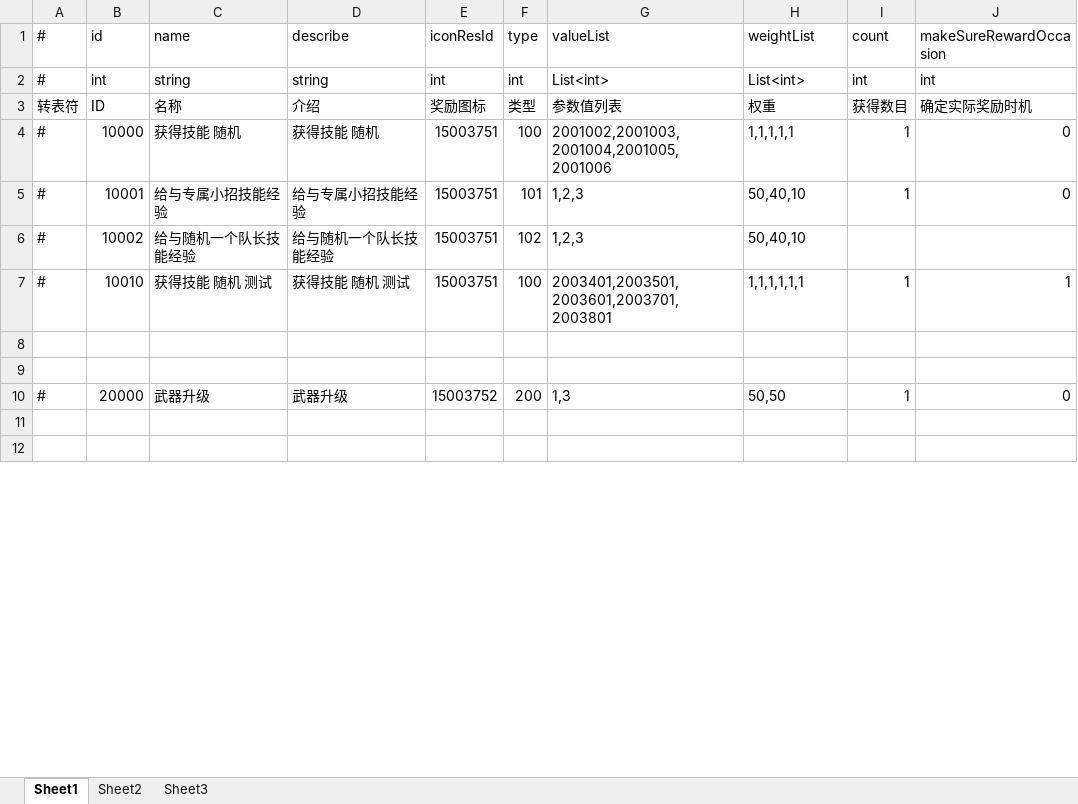
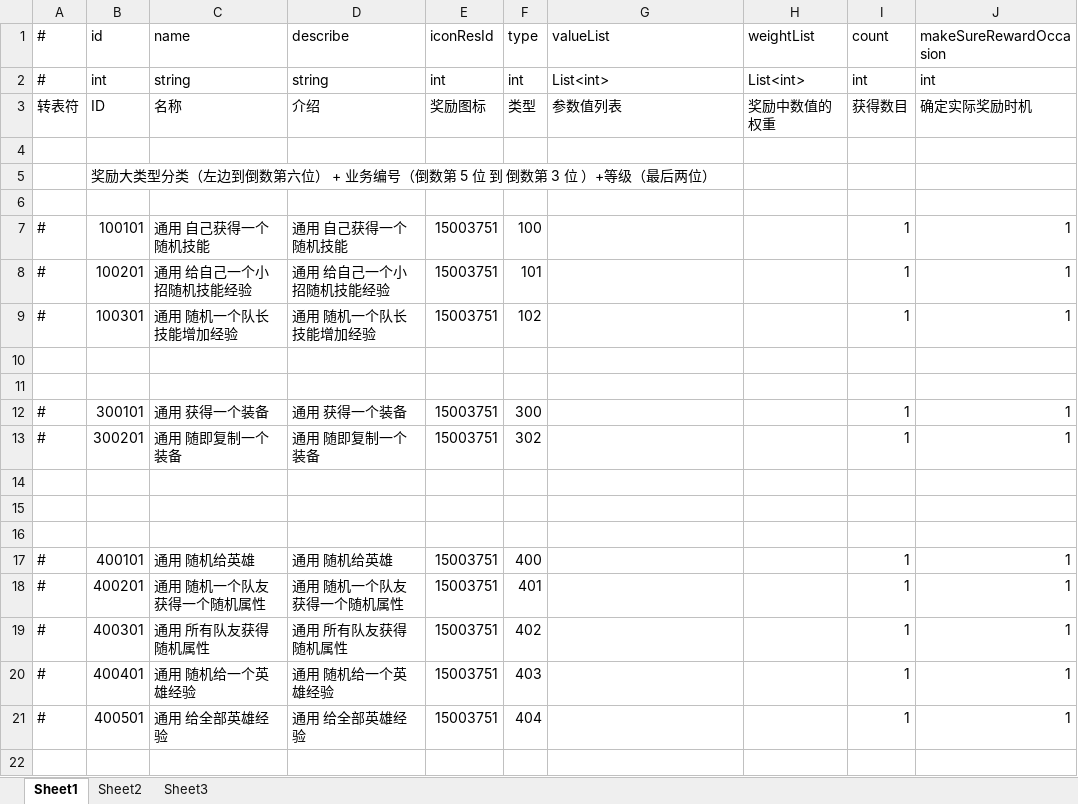
Before and after one commit to thanklzhang/001_GameFramework_Config, an Excel workbook: data_config/BattleReward.xlsx, sheet Sheet1, drawn as a sheet; only a part is shown; values as stored, in another font and other column widths than the file's, no borders; removed rows and columns are numbered as before the commit, all else as after; the diff covers the shown part only; the diff names each change by its address in the sheet, - before the commit and + after, or states it on an @@ line.

Commit message:
【battle】宝箱配置

```diff
--- a/data_config/BattleReward.xlsx (sheet Sheet1)
+++ b/data_config/BattleReward.xlsx (sheet Sheet1)
-H3 (weightList): 权重
+H3 (weightList): 奖励中数值的权重
+row 4: (empty)
+row 5:  | 奖励大类型分类（左边到倒数第六位） + 业务编号（倒数第 5 位 到 倒数第 3 位 ）+等级（最后两位）
+row 6: (empty)
-B7 (id): 10000
+B7 (id): 100101
-C7 (name): 获得技能 随机
+C7 (name): 通用 自己获得一个随机技能
-D7 (describe): 获得技能 随机
+D7 (describe): 通用 自己获得一个随机技能
-G7 (valueList): 2001002,2001003,2001004,2001005,2001006
+G7 (valueList): (empty)
-H7 (weightList): 1,1,1,1,1
+H7 (weightList): (empty)
-J7:J8 (makeSureRewardOccasion): 0
+J7:J8 (makeSureRewardOccasion): 1
-B8 (id): 10001
+B8 (id): 100201
-C8 (name): 给与专属小招技能经验
+C8 (name): 通用 给自己一个小招随机技能经验
-D8 (describe): 给与专属小招技能经验
+D8 (describe): 通用 给自己一个小招随机技能经验
-G8 (valueList): 1,2,3
+G8 (valueList): (empty)
-H8 (weightList): 50,40,10
+H8 (weightList): (empty)
-row 6: # | 10002 | 给与随机一个队长技能经验 | 给与随机一个队长技能经验 | 15003751 | 102 | 1,2,3 | 50,40,10
-B9 (id): 10010
+B9 (id): 100301
-C9 (name): 获得技能 随机 测试
+C9 (name): 通用 随机一个队长技能增加经验
-D9 (describe): 获得技能 随机 测试
+D9 (describe): 通用 随机一个队长技能增加经验
-F9 (type): 100
+F9 (type): 102
-G9 (valueList): 2003401,2003501,2003601,2003701,2003801
+G9 (valueList): (empty)
-H9 (weightList): 1,1,1,1,1,1
+H9 (weightList): (empty)
-row 10: # | 20000 | 武器升级 | 武器升级 | 15003752 | 200 | 1,3 | 50,50 | 1 | 0
+row 12: # | 300101 | 通用 获得一个装备 | 通用 获得一个装备 | 15003751 | 300 |  |  | 1 | 1
+row 13: # | 300201 | 通用 随即复制一个装备 | 通用 随即复制一个装备 | 15003751 | 302 |  |  | 1 | 1
+row 16: (empty)
+row 17: # | 400101 | 通用 随机给英雄 | 通用 随机给英雄 | 15003751 | 400 |  |  | 1 | 1
+row 18: # | 400201 | 通用 随机一个队友获得一个随机属性 | 通用 随机一个队友获得一个随机属性 | 15003751 | 401 |  |  | 1 | 1
+row 19: # | 400301 | 通用 所有队友获得随机属性 | 通用 所有队友获得随机属性 | 15003751 | 402 |  |  | 1 | 1
+row 20: # | 400401 | 通用 随机给一个英雄经验 | 通用 随机给一个英雄经验 | 15003751 | 403 |  |  | 1 | 1
+row 21: # | 400501 | 通用 给全部英雄经验 | 通用 给全部英雄经验 | 15003751 | 404 |  |  | 1 | 1
+row 22: (empty)
```
Also changed, not shown: 23 added rows and 11 edited cells elsewhere in this sheet, data_config/BattleBox.xlsx, data_config/BattleItem.xlsx, 2 other files.
